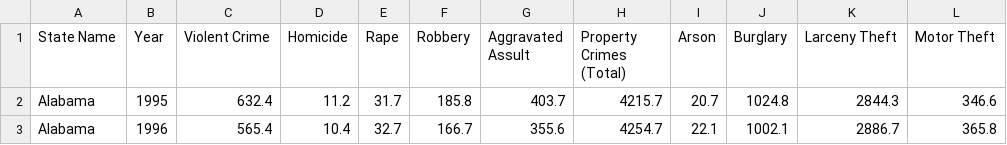
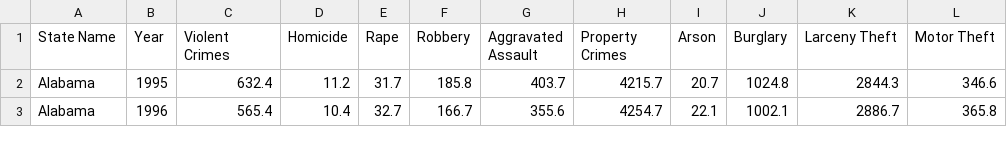
Before and after one commit to bbeckwi2/CrimeRates, a CSV file: Assets/Crime_Rate.csv, drawn as a sheet; only a part is shown.

```diff
--- a/Assets/Crime_Rate.csv
+++ b/Assets/Crime_Rate.csv
@@ -1,2 +1,2 @@
-State Name,Year,Violent Crime,Homicide,Rape,Robbery,Aggravated Assult,Property Crimes (Total),Arson,Burglary,Larceny Theft,Motor Theft
+State Name,Year,Violent Crimes,Homicide,Rape,Robbery,Aggravated Assault,Property Crimes,Arson,Burglary,Larceny Theft,Motor Theft
 Alabama,1995,632.4,11.2,31.7,185.8,403.7,4215.7,20.7,1024.8,2844.3,346.6
```
Also changed, not shown: 1 other file.
